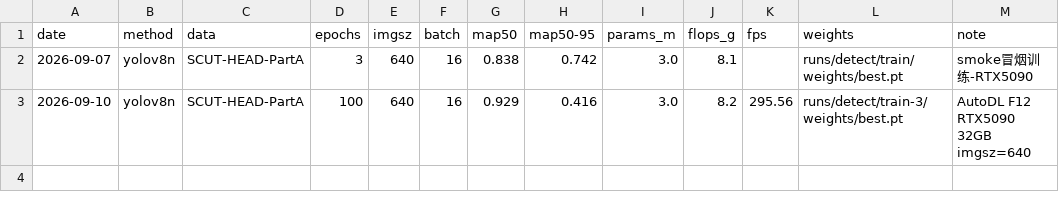
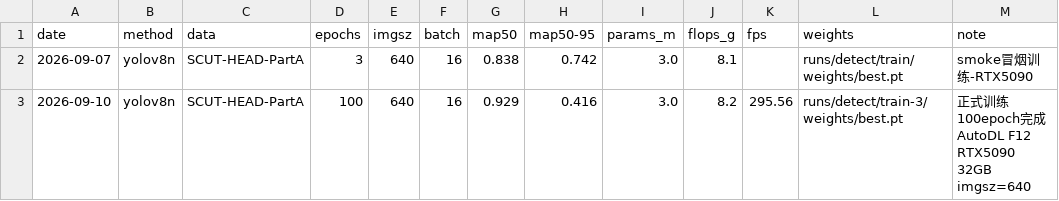
Before and after one commit to 21wsda/campus-tiny-det, a CSV file: docs/实验记录.csv, drawn as a sheet.

Commit message:
Update note for training entry on 2026-09-10

```diff
--- a/docs/实验记录.csv
+++ b/docs/实验记录.csv
@@ -2,2 +2,2 @@
 2026-09-07,yolov8n,SCUT-HEAD-PartA,3,640,16,0.838,0.742,3.0,8.1,,runs/detect/train/weights/best.pt,smoke冒烟训练-RTX5090
-2026-09-10,yolov8n,SCUT-HEAD-PartA,100,640,16,0.929,0.416,3.0,8.2,295.56,runs/detect/train-3/weights/best.pt,AutoDL F12 RTX5090 32GB imgsz=640
+2026-09-10,yolov8n,SCUT-HEAD-PartA,100,640,16,0.929,0.416,3.0,8.2,295.56,runs/detect/train-3/weights/best.pt,正式训练100epoch完成 AutoDL F12 RTX5090 32GB imgsz=640
```
